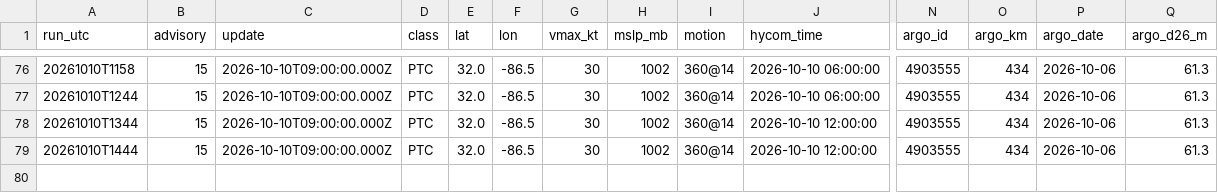
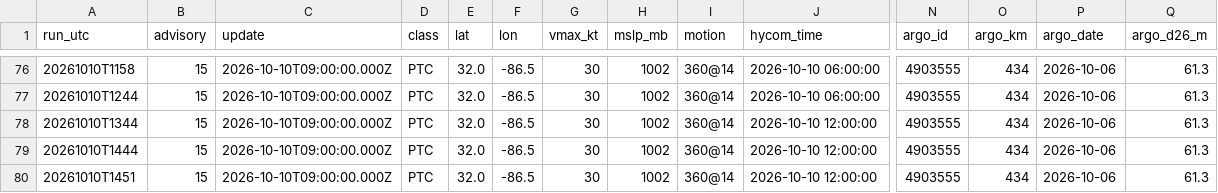
Before and after one commit to aphilp1/rapidwatch, a CSV file: data/storms/AL092026/environment.csv, drawn as a sheet; only a part is shown, gaps mark what is left out; rows hold the shown columns only; the diff names each change by its address in the sheet, - before the commit and + after, or states it on an @@ line.

```diff
--- a/data/storms/AL092026/environment.csv
+++ b/data/storms/AL092026/environment.csv
+row 80: 20261010T1451 | 15 | 2026-10-10T09:00:00.000Z | PTC | 32.0 | -86.5 | 30 | 1002 | 360@14 | 2026-10-10 12:00:00 | 4903555 | 434 | 2026-10-06 | 61.3
```
Also changed, not shown: data/storms/AL092026/sensors/hycom_track.csv, data/storms/AL092026/sensors/ndbc/42036.txt.csv, 30 other files.
